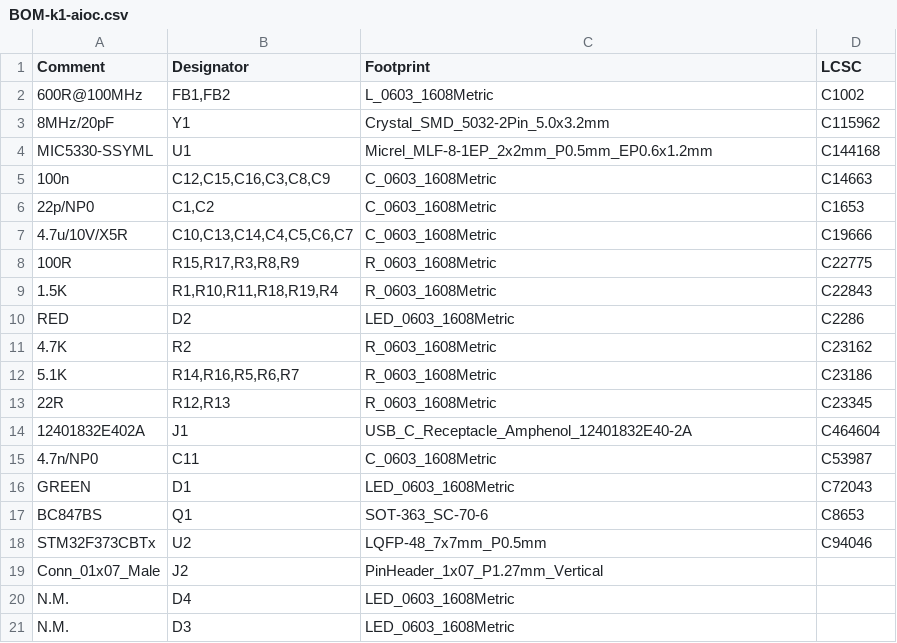
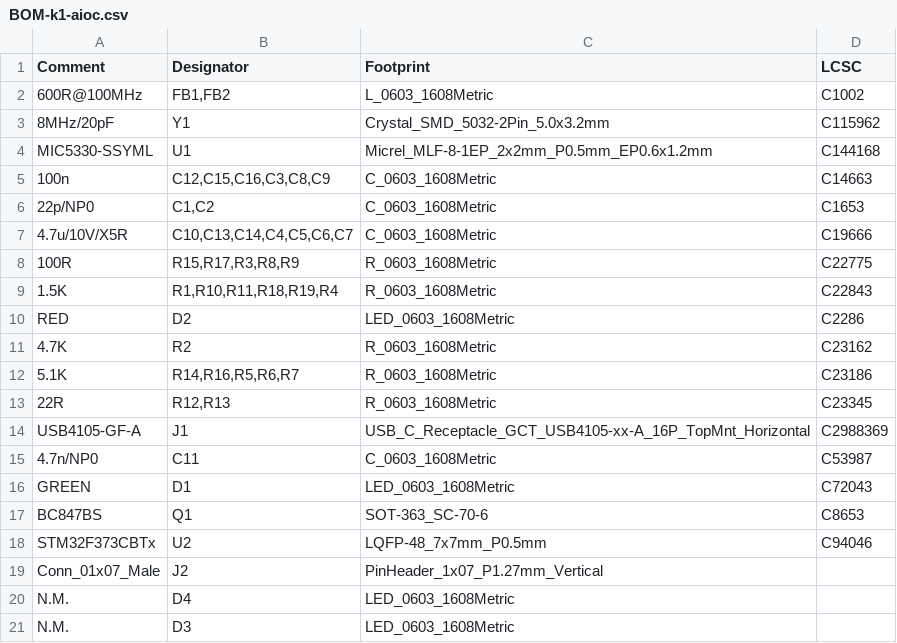
Before and after one commit to skuep/AIOC, a CSV file: kicad/k1-aioc/jlcpcb/production_files/BOM-k1-aioc.csv, drawn as a sheet.

```diff
--- a/kicad/k1-aioc/jlcpcb/production_files/BOM-k1-aioc.csv
+++ b/kicad/k1-aioc/jlcpcb/production_files/BOM-k1-aioc.csv
@@ -13,3 +13,3 @@ RED,D2,LED_0603_1608Metric,C2286
 22R,"R12,R13",R_0603_1608Metric,C23345
-12401832E402A,J1,USB_C_Receptacle_Amphenol_12401832E40-2A,C464604
+USB4105-GF-A,J1,USB_C_Receptacle_GCT_USB4105-xx-A_16P_TopMnt_Horizontal,C2988369
 4.7n/NP0,C11,C_0603_1608Metric,C53987
```
Also changed, not shown: kicad/k1-aioc/jlcpcb/production_files/CPL-k1-aioc.csv, 8 other files.
